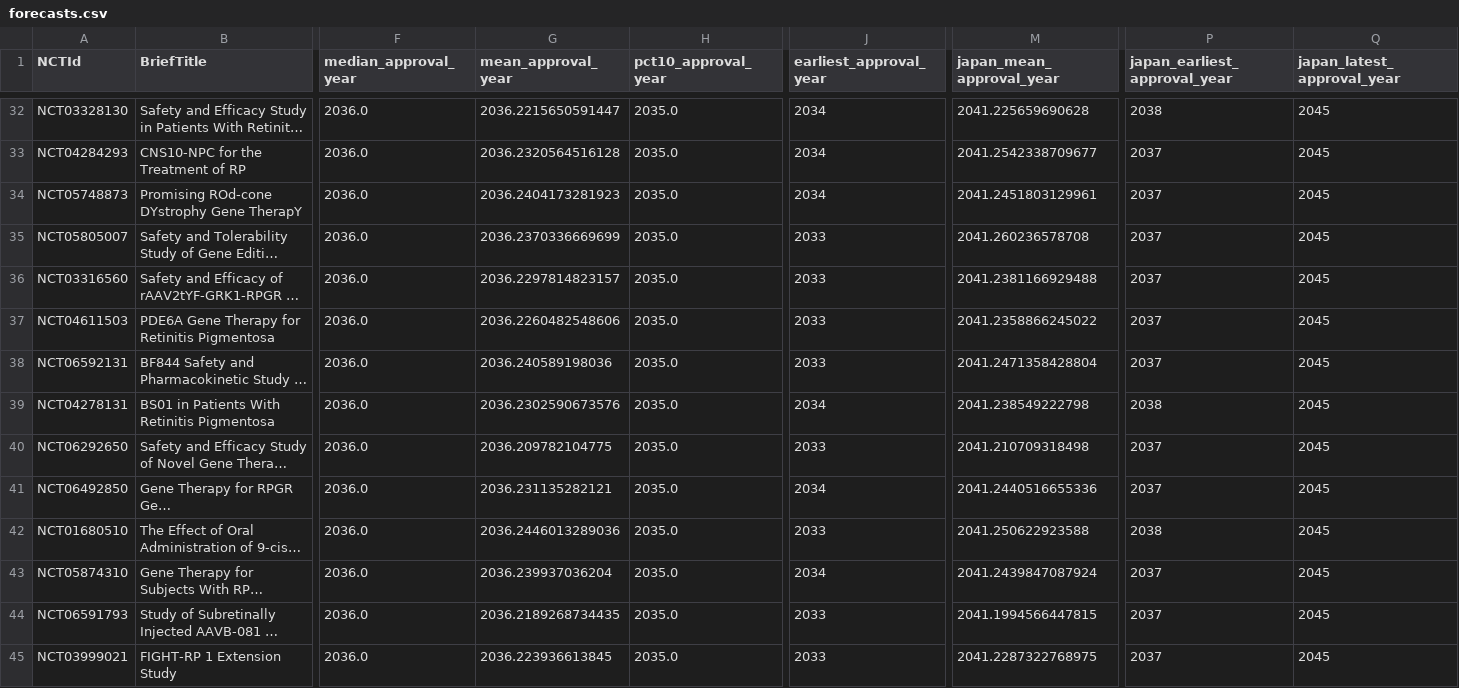
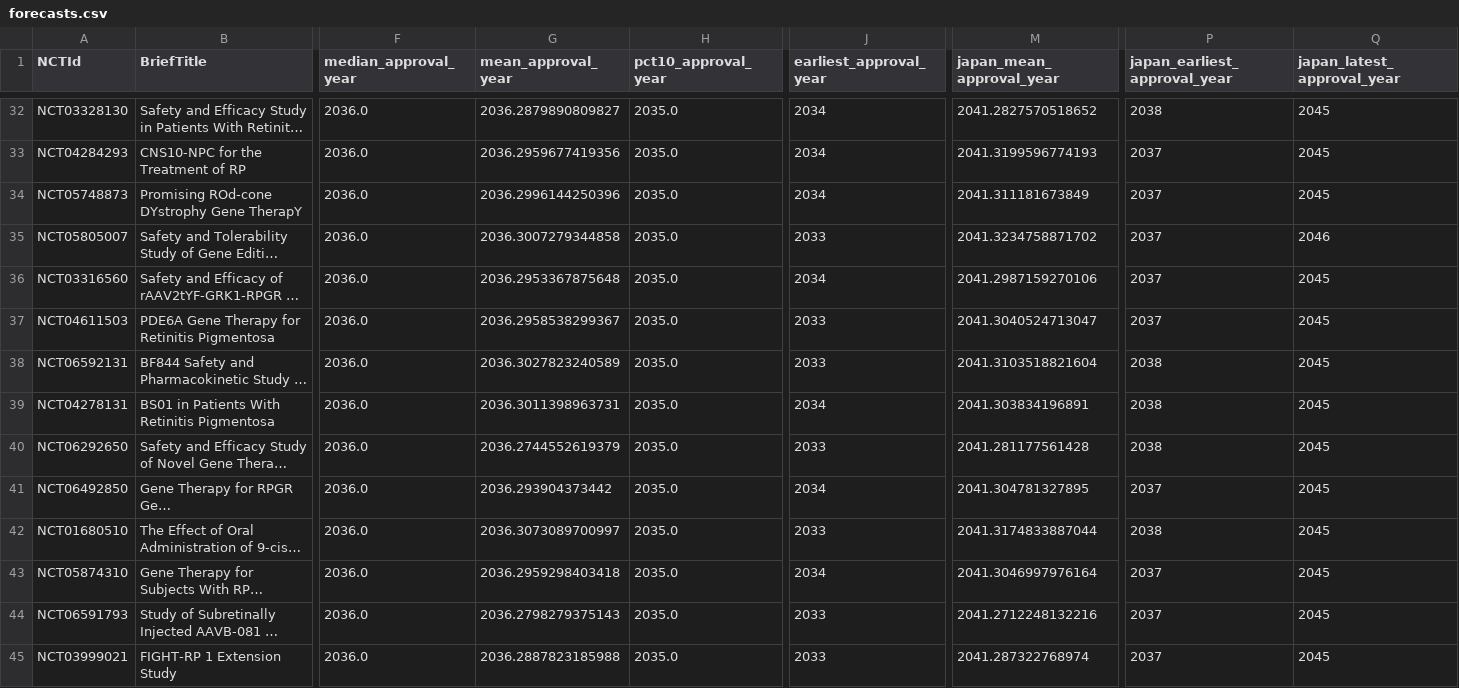
Before and after one commit to oh-yeah-sea-kit2/retina-roadmap, a CSV file: results/forecasts.csv, drawn as a sheet; only a part is shown, gaps mark what is left out; long unchanged cells end in …; the diff covers the shown part only; the diff names each change by its address in the sheet, - before the commit and + after, or states it on an @@ line.

```diff
--- a/results/forecasts.csv
+++ b/results/forecasts.csv
-G32 (mean_approval_year): 2036.2215650591447
+G32 (mean_approval_year): 2036.2879890809827
-M32 (japan_mean_approval_year): 2041.225659690628
+M32 (japan_mean_approval_year): 2041.2827570518652
-G33 (mean_approval_year): 2036.2320564516128
+G33 (mean_approval_year): 2036.2959677419356
-M33 (japan_mean_approval_year): 2041.2542338709677
+M33 (japan_mean_approval_year): 2041.3199596774193
-G34 (mean_approval_year): 2036.2404173281923
+G34 (mean_approval_year): 2036.2996144250396
-M34 (japan_mean_approval_year): 2041.2451803129961
+M34 (japan_mean_approval_year): 2041.311181673849
-G35 (mean_approval_year): 2036.2370336669699
+G35 (mean_approval_year): 2036.3007279344858
-M35 (japan_mean_approval_year): 2041.260236578708
+M35 (japan_mean_approval_year): 2041.3234758871702
-Q35 (japan_latest_approval_year): 2045
+Q35 (japan_latest_approval_year): 2046
-G36 (mean_approval_year): 2036.2297814823157
+G36 (mean_approval_year): 2036.2953367875648
-J36 (earliest_approval_year): 2033
+J36 (earliest_approval_year): 2034
-M36 (japan_mean_approval_year): 2041.2381166929488
+M36 (japan_mean_approval_year): 2041.2987159270106
-G37 (mean_approval_year): 2036.2260482548606
+G37 (mean_approval_year): 2036.2958538299367
-M37 (japan_mean_approval_year): 2041.2358866245022
+M37 (japan_mean_approval_year): 2041.3040524713047
-G38 (mean_approval_year): 2036.240589198036
+G38 (mean_approval_year): 2036.3027823240589
-M38 (japan_mean_approval_year): 2041.2471358428804
+M38 (japan_mean_approval_year): 2041.3103518821604
-P38 (japan_earliest_approval_year): 2037
+P38 (japan_earliest_approval_year): 2038
-G39 (mean_approval_year): 2036.2302590673576
+G39 (mean_approval_year): 2036.3011398963731
-M39 (japan_mean_approval_year): 2041.238549222798
+M39 (japan_mean_approval_year): 2041.303834196891
-G40 (mean_approval_year): 2036.209782104775
+G40 (mean_approval_year): 2036.2744552619379
-M40 (japan_mean_approval_year): 2041.210709318498
+M40 (japan_mean_approval_year): 2041.281177561428
-P40 (japan_earliest_approval_year): 2037
+P40 (japan_earliest_approval_year): 2038
-G41 (mean_approval_year): 2036.231135282121
+G41 (mean_approval_year): 2036.293904373442
-M41 (japan_mean_approval_year): 2041.2440516655336
+M41 (japan_mean_approval_year): 2041.304781327895
-G42 (mean_approval_year): 2036.2446013289036
+G42 (mean_approval_year): 2036.3073089700997
-M42 (japan_mean_approval_year): 2041.250622923588
+M42 (japan_mean_approval_year): 2041.3174833887044
-G43 (mean_approval_year): 2036.239937036204
+G43 (mean_approval_year): 2036.2959298403418
-M43 (japan_mean_approval_year): 2041.2439847087924
+M43 (japan_mean_approval_year): 2041.3046997976164
-G44 (mean_approval_year): 2036.2189268734435
+G44 (mean_approval_year): 2036.2798279375143
-M44 (japan_mean_approval_year): 2041.1994566447815
+M44 (japan_mean_approval_year): 2041.2712248132216
-G45 (mean_approval_year): 2036.223936613845
+G45 (mean_approval_year): 2036.2887823185988
-M45 (japan_mean_approval_year): 2041.2287322768975
+M45 (japan_mean_approval_year): 2041.287322768974
```
Also changed, not shown: 89 edited cells elsewhere in this file, data/processed/papers.csv, results/sensitivity_analysis.csv, 18 other files.
